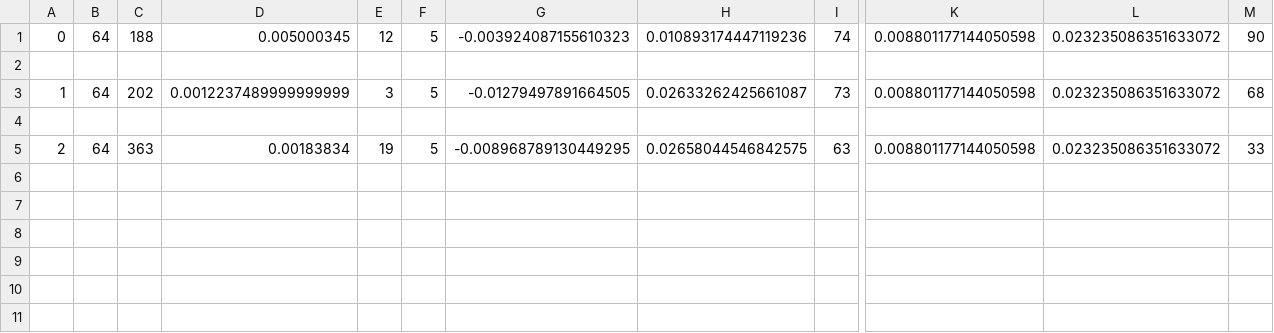
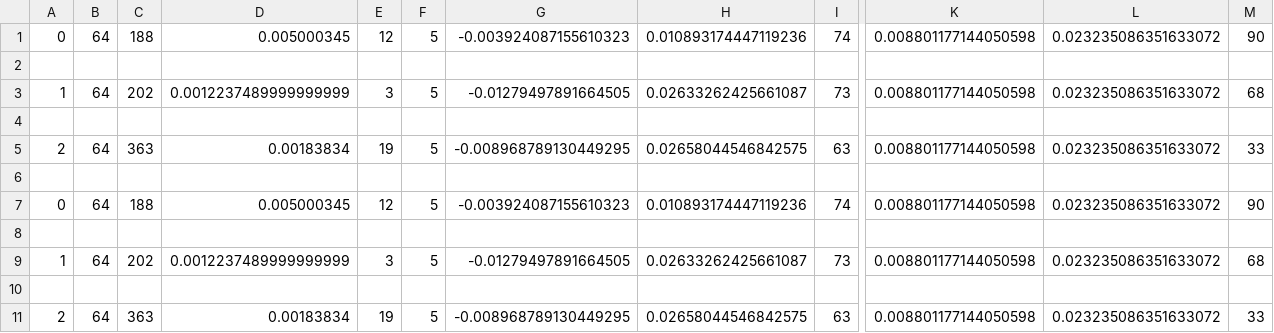
Before and after one commit to Azizimj/Hyperparameter-robust-simulation-optimization, a CSV file: res/result_[0.2, 0.2]_nn_epo5.csv, drawn as a sheet; only a part is shown, gaps mark what is left out; rows hold the shown columns only; the diff names each change by its address in the sheet, - before the commit and + after, or states it on an @@ line.

```diff
--- a/res/result_[0.2, 0.2]_nn_epo5.csv
+++ b/res/result_[0.2, 0.2]_nn_epo5.csv
+row 6: (empty)
+row 7: 0 | 64 | 188 | 0.005000345 | 12 | 5 | -0.003924087155610323 | 0.010893174447119236 | 74 | 0.008801177144050598 | 0.023235086351633072 | 90
+row 8: (empty)
+row 9: 1 | 64 | 202 | 0.0012237489999999999 | 3 | 5 | -0.01279497891664505 | 0.02633262425661087 | 73 | 0.008801177144050598 | 0.023235086351633072 | 68
+row 10: (empty)
+row 11: 2 | 64 | 363 | 0.00183834 | 19 | 5 | -0.008968789130449295 | 0.02658044546842575 | 63 | 0.008801177144050598 | 0.023235086351633072 | 33
```
Also changed, not shown: 2 other files.
